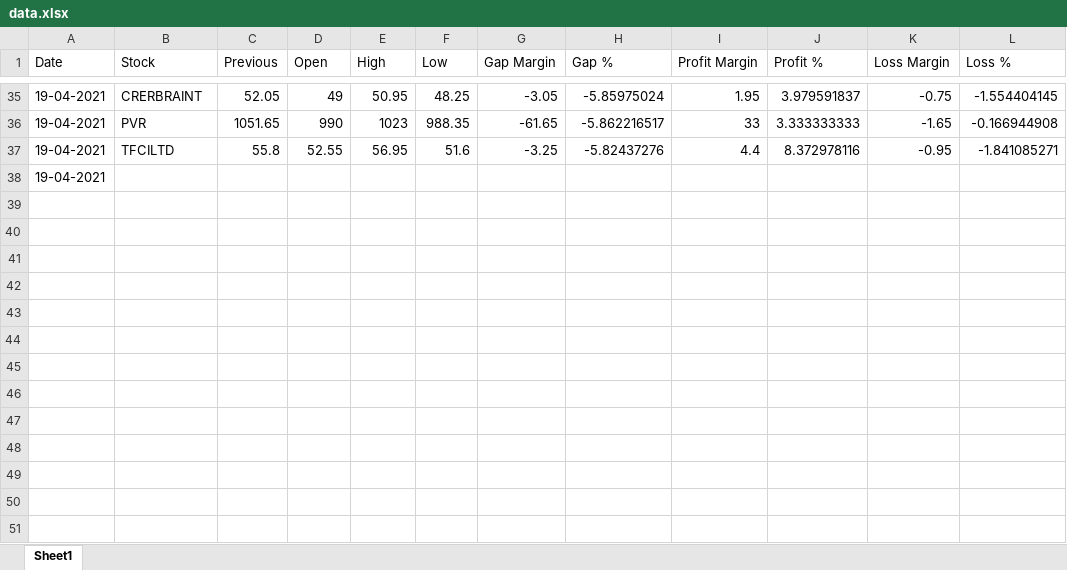
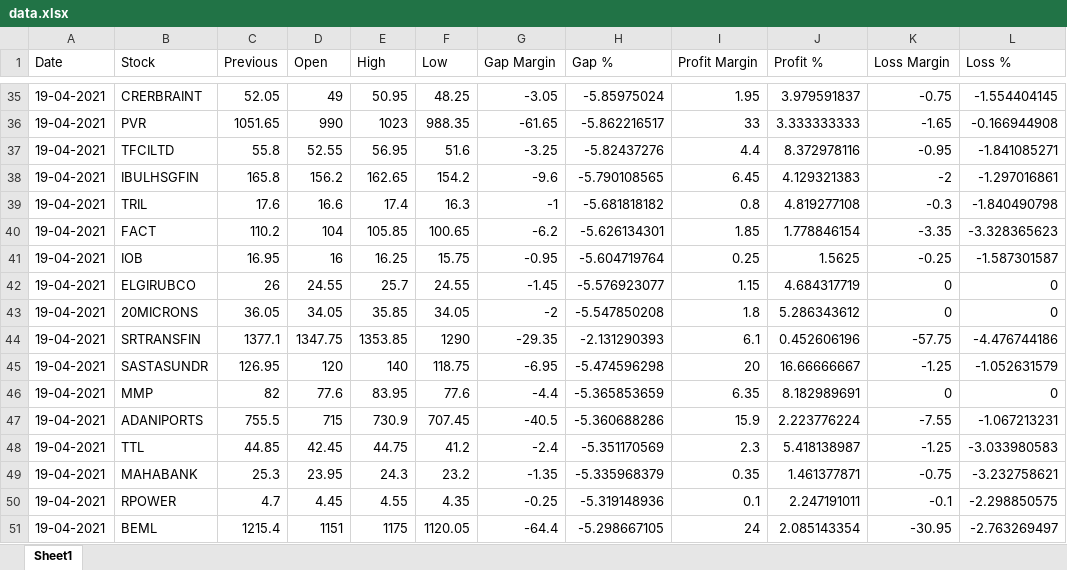
Before and after one commit to cooldhiraj/stock-pre-opening-session-full-day, an Excel workbook: data.xlsx, sheet Sheet1, drawn as a sheet; only a part is shown, gaps mark what is left out; values as stored, in another font and other column widths than the file's, no borders; removed rows and columns are numbered as before the commit, all else as after; the diff names each change by its address in the sheet, - before the commit and + after, or states it on an @@ line.

```diff
--- a/data.xlsx (sheet Sheet1)
+++ b/data.xlsx (sheet Sheet1)
-row 38: 19-04-2021
+row 38: 19-04-2021 | IBULHSGFIN | 165.8 | 156.2 | 162.65 | 154.2 | -9.6 | -5.790108565 | 6.45 | 4.129321383 | -2 | -1.297016861
+row 39: 19-04-2021 | TRIL | 17.6 | 16.6 | 17.4 | 16.3 | -1 | -5.681818182 | 0.8 | 4.819277108 | -0.3 | -1.840490798
+row 40: 19-04-2021 | FACT | 110.2 | 104 | 105.85 | 100.65 | -6.2 | -5.626134301 | 1.85 | 1.778846154 | -3.35 | -3.328365623
+row 41: 19-04-2021 | IOB | 16.95 | 16 | 16.25 | 15.75 | -0.95 | -5.604719764 | 0.25 | 1.5625 | -0.25 | -1.587301587
+row 42: 19-04-2021 | ELGIRUBCO | 26 | 24.55 | 25.7 | 24.55 | -1.45 | -5.576923077 | 1.15 | 4.684317719 | 0 | 0
+row 43: 19-04-2021 | 20MICRONS | 36.05 | 34.05 | 35.85 | 34.05 | -2 | -5.547850208 | 1.8 | 5.286343612 | 0 | 0
+row 44: 19-04-2021 | SRTRANSFIN | 1377.1 | 1347.75 | 1353.85 | 1290 | -29.35 | -2.131290393 | 6.1 | 0.452606196 | -57.75 | -4.476744186
+row 45: 19-04-2021 | SASTASUNDR | 126.95 | 120 | 140 | 118.75 | -6.95 | -5.474596298 | 20 | 16.66666667 | -1.25 | -1.052631579
+row 46: 19-04-2021 | MMP | 82 | 77.6 | 83.95 | 77.6 | -4.4 | -5.365853659 | 6.35 | 8.182989691 | 0 | 0
+row 47: 19-04-2021 | ADANIPORTS | 755.5 | 715 | 730.9 | 707.45 | -40.5 | -5.360688286 | 15.9 | 2.223776224 | -7.55 | -1.067213231
+row 48: 19-04-2021 | TTL | 44.85 | 42.45 | 44.75 | 41.2 | -2.4 | -5.351170569 | 2.3 | 5.418138987 | -1.25 | -3.033980583
+row 49: 19-04-2021 | MAHABANK | 25.3 | 23.95 | 24.3 | 23.2 | -1.35 | -5.335968379 | 0.35 | 1.461377871 | -0.75 | -3.232758621
+row 50: 19-04-2021 | RPOWER | 4.7 | 4.45 | 4.55 | 4.35 | -0.25 | -5.319148936 | 0.1 | 2.247191011 | -0.1 | -2.298850575
+row 51: 19-04-2021 | BEML | 1215.4 | 1151 | 1175 | 1120.05 | -64.4 | -5.298667105 | 24 | 2.085143354 | -30.95 | -2.763269497
```
Also changed, not shown: 1 other file.
